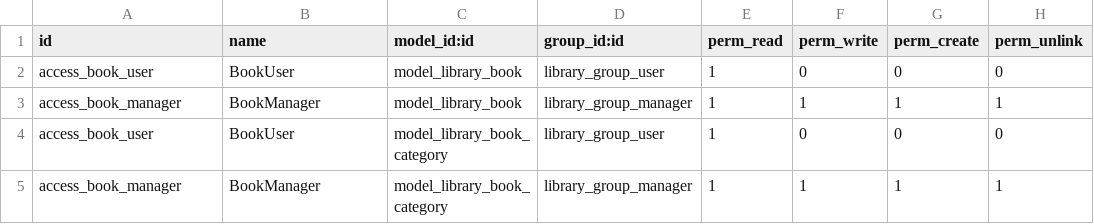
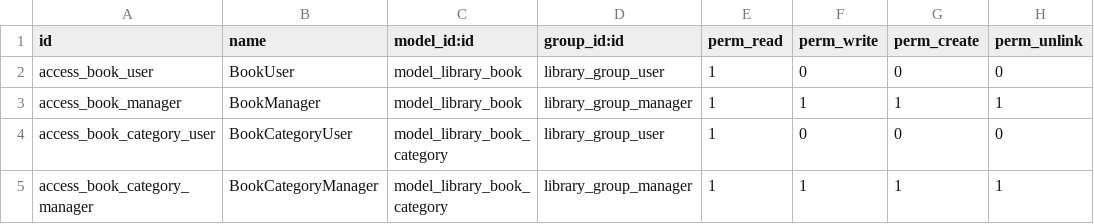
Before and after one commit to DurhamMagnetoOptics/Odoo, a CSV file: library_app/security/ir.model.access.csv, drawn as a sheet.

Commit message:
Added security access rules that don't overwrite the previous ones....

```diff
--- a/library_app/security/ir.model.access.csv
+++ b/library_app/security/ir.model.access.csv
@@ -3,3 +3,3 @@ access_book_user,BookUser,model_library_book,library_group_user,1,0,0,0
 access_book_manager,BookManager,model_library_book,library_group_manager,1,1,1,1
-access_book_user,BookUser,model_library_book_category,library_group_user,1,0,0,0
-access_book_manager,BookManager,model_library_book_category,library_group_manager,1,1,1,1
+access_book_category_user,BookCategoryUser,model_library_book_category,library_group_user,1,0,0,0
+access_book_category_manager,BookCategoryManager,model_library_book_category,library_group_manager,1,1,1,1
```
